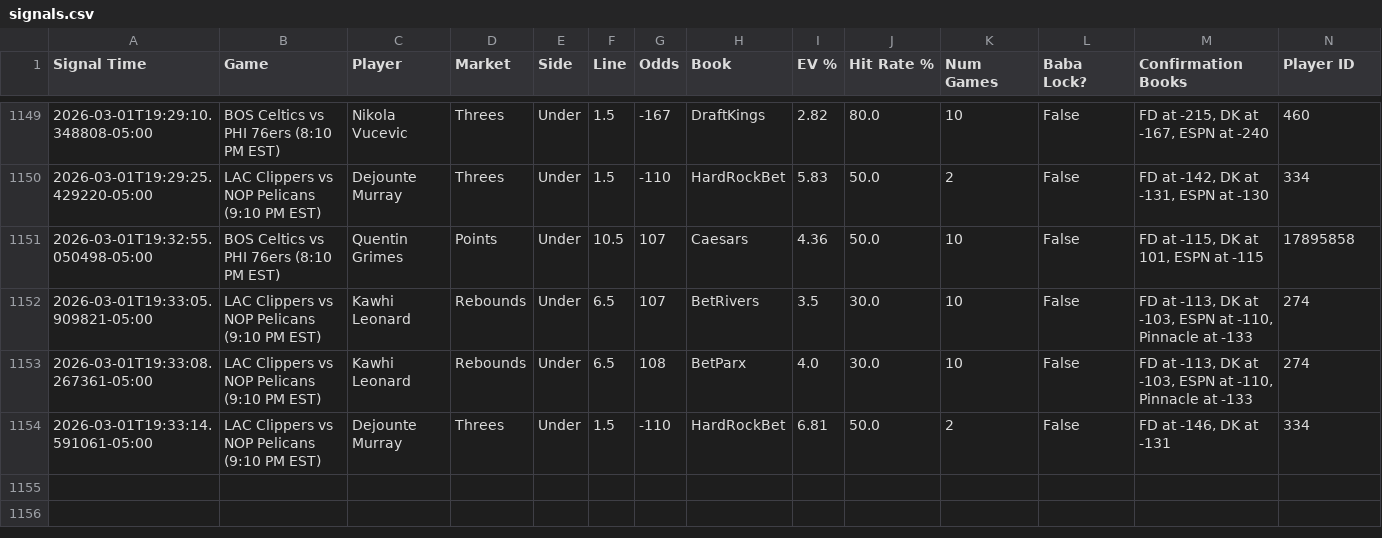
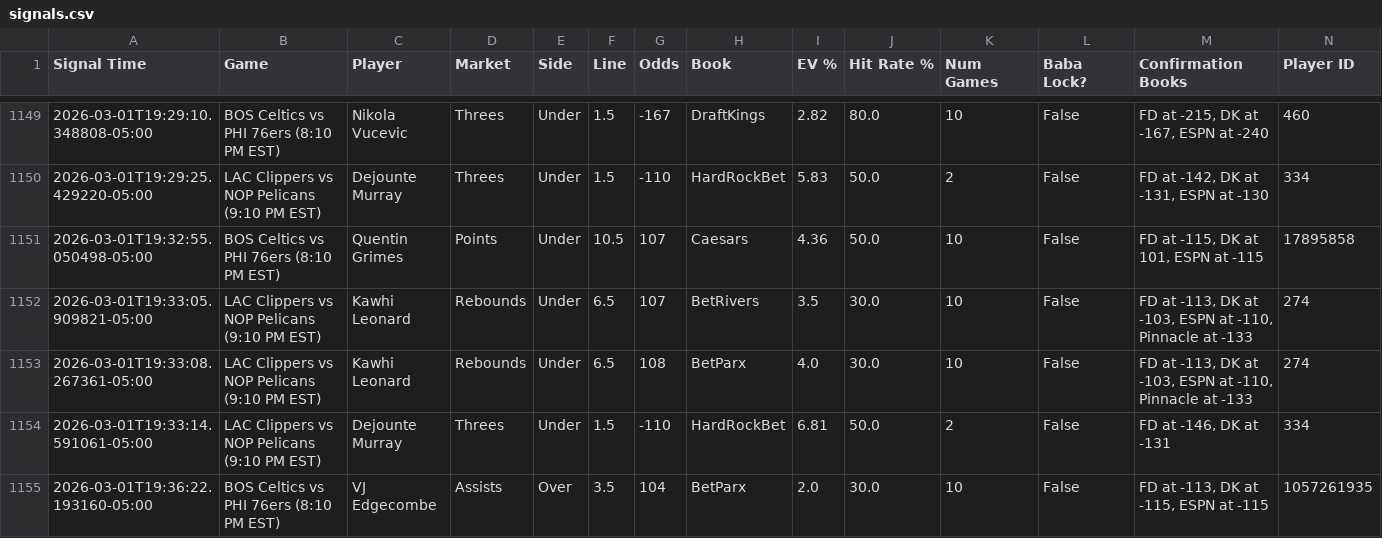
Before and after one commit to michaeljhart12-byte/Baba-Bot-Dashboard, a CSV file: signals.csv, drawn as a sheet; only a part is shown, gaps mark what is left out; rows hold the shown columns only; the diff names each change by its address in the sheet, - before the commit and + after, or states it on an @@ line.

Commit message:
Auto-update signals.csv

```diff
--- a/signals.csv
+++ b/signals.csv
+row 1155: 2026-03-01T19:36:22.193160-05:00 | BOS Celtics vs PHI 76ers (8:10 PM EST) | VJ Edgecombe | Assists | Over | 3.5 | 104 | BetParx | 2.0 | 30.0 | 10 | False | FD at -113, DK at -115, ESPN at -115 | 1057261935
```
